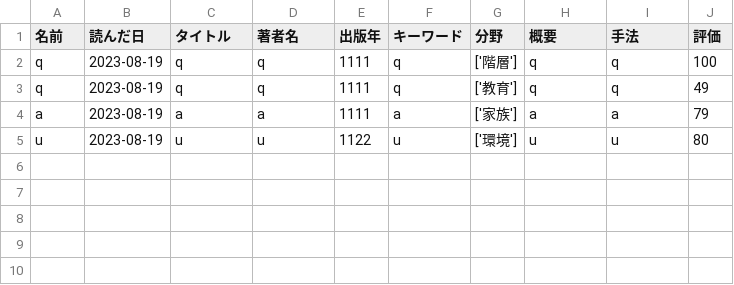
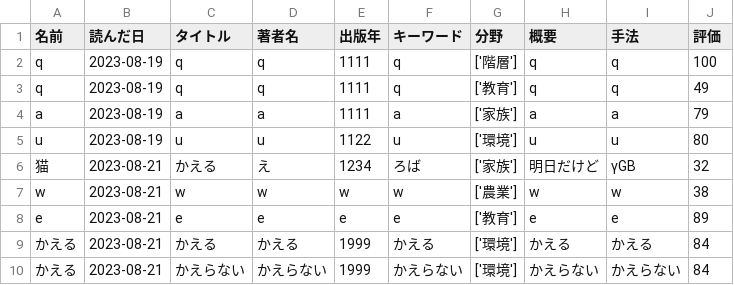
Before and after one commit to Ymgc19/sns_app, a CSV file: 論文データ.csv, drawn as a sheet; the diff names each change by its address in the sheet, - before the commit and + after, or states it on an @@ line.

```diff
--- a/論文データ.csv
+++ b/論文データ.csv
+row 6: 猫 | 2023-08-21 | かえる | え | 1234 | ろば | ['家族'] | 明日だけど | γGB | 32
+row 7: w | 2023-08-21 | w | w | w | w | ['農業'] | w | w | 38
+row 8: e | 2023-08-21 | e | e | e | e | ['教育'] | e | e | 89
+row 9: かえる | 2023-08-21 | かえる | かえる | 1999 | かえる | ['環境'] | かえる | かえる | 84
+row 10: かえる | 2023-08-21 | かえらない | かえらない | 1999 | かえらない | ['環境'] | かえらない | かえらない | 84
```
Also changed, not shown: 1 other file.
